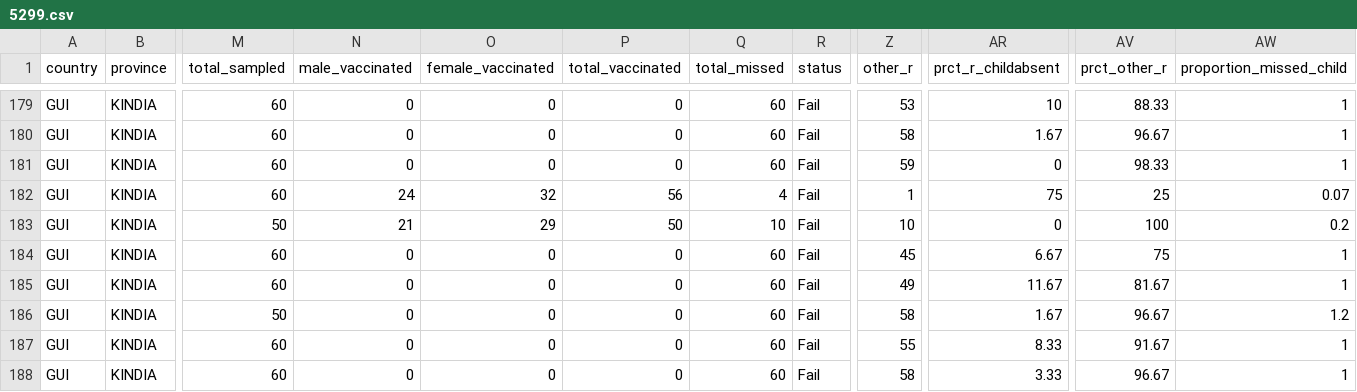
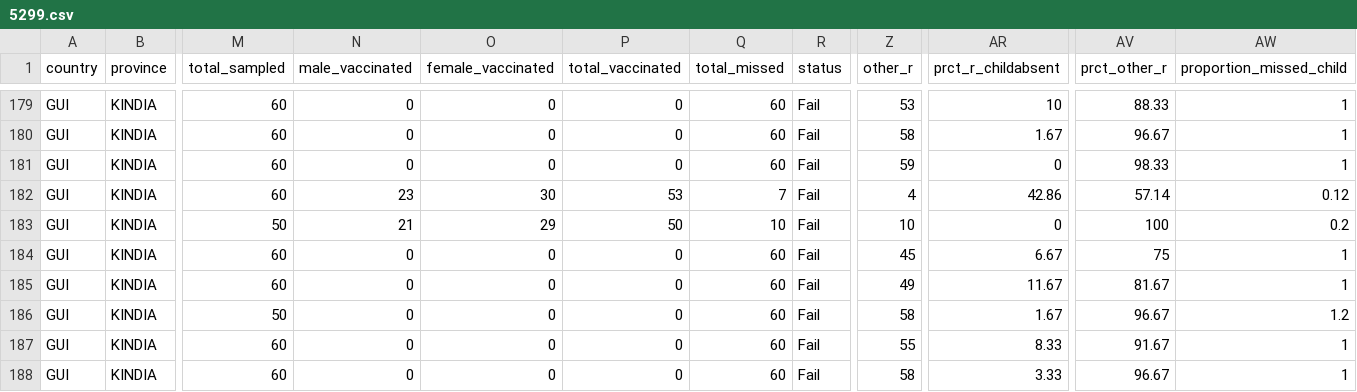
Before and after one commit to Go-toure/Posit-LQAS-Workflow, a CSV file: data/processed/5299.csv, drawn as a sheet; only a part is shown, gaps mark what is left out; the diff names each change by its address in the sheet, - before the commit and + after, or states it on an @@ line.

```diff
--- a/data/processed/5299.csv
+++ b/data/processed/5299.csv
-N182 (male_vaccinated): 24
+N182 (male_vaccinated): 23
-O182 (female_vaccinated): 32
+O182 (female_vaccinated): 30
-P182 (total_vaccinated): 56
+P182 (total_vaccinated): 53
-Q182 (total_missed): 4
+Q182 (total_missed): 7
-Z182 (other_r): 1
+Z182 (other_r): 4
-AR182 (prct_r_childabsent): 75
+AR182 (prct_r_childabsent): 42.86
-AV182 (prct_other_r): 25
+AV182 (prct_other_r): 57.14
-AW182 (proportion_missed_child): 0.07
+AW182 (proportion_missed_child): 0.12
```
Also changed, not shown: data/processed/10271.csv, data/processed/4419.csv, 15 other files.
